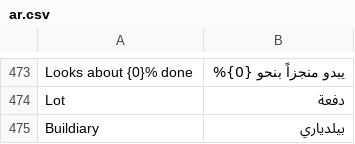
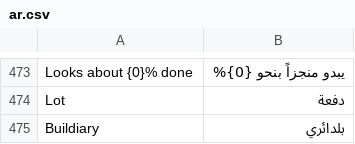
Before and after one commit to smazharhasan/site-office, a CSV file: buildiary/translations/ar.csv, drawn as a sheet; only a part is shown, gaps mark what is left out; the diff covers the shown part only.

```diff
--- a/buildiary/translations/ar.csv
+++ b/buildiary/translations/ar.csv
@@ -474,2 +474,2 @@ Looks about {0}% done,يبدو منجزاً بنحو {0}%
 Lot,دفعة
-Buildiary,بيلدياري
+Buildiary,بلدائري
```
Also changed, not shown: 15 edited cells elsewhere in this file, buildiary/translations/ur.csv, 42 other files.
